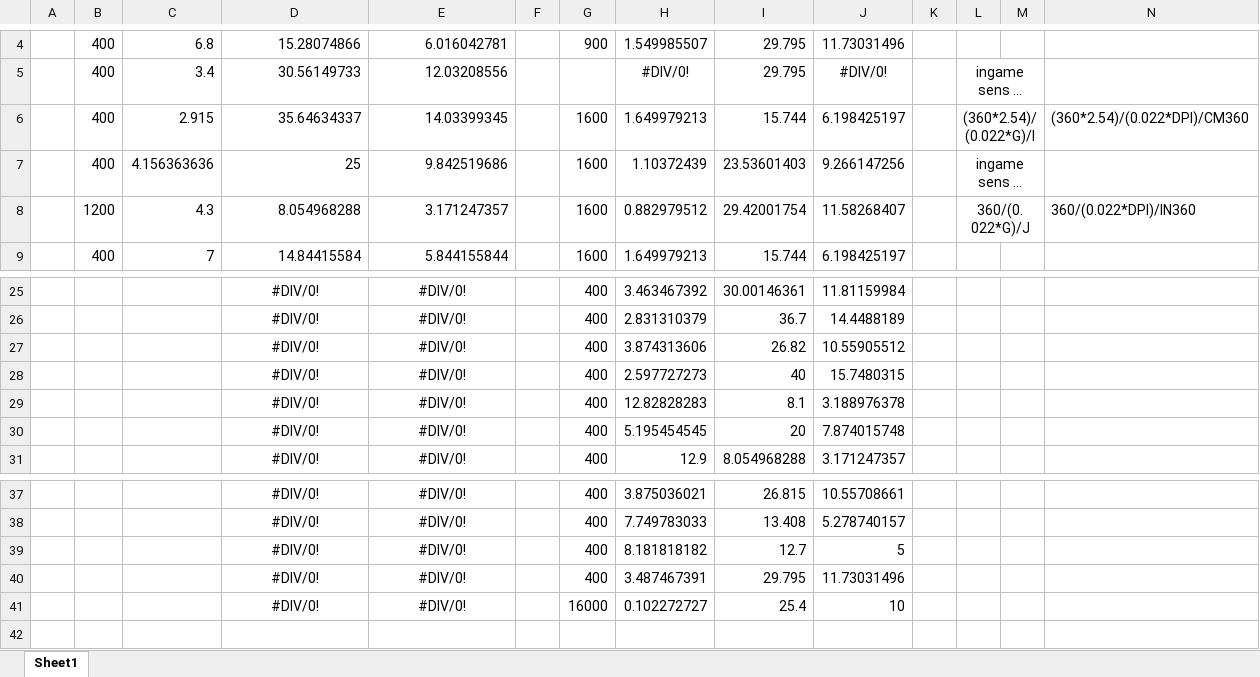
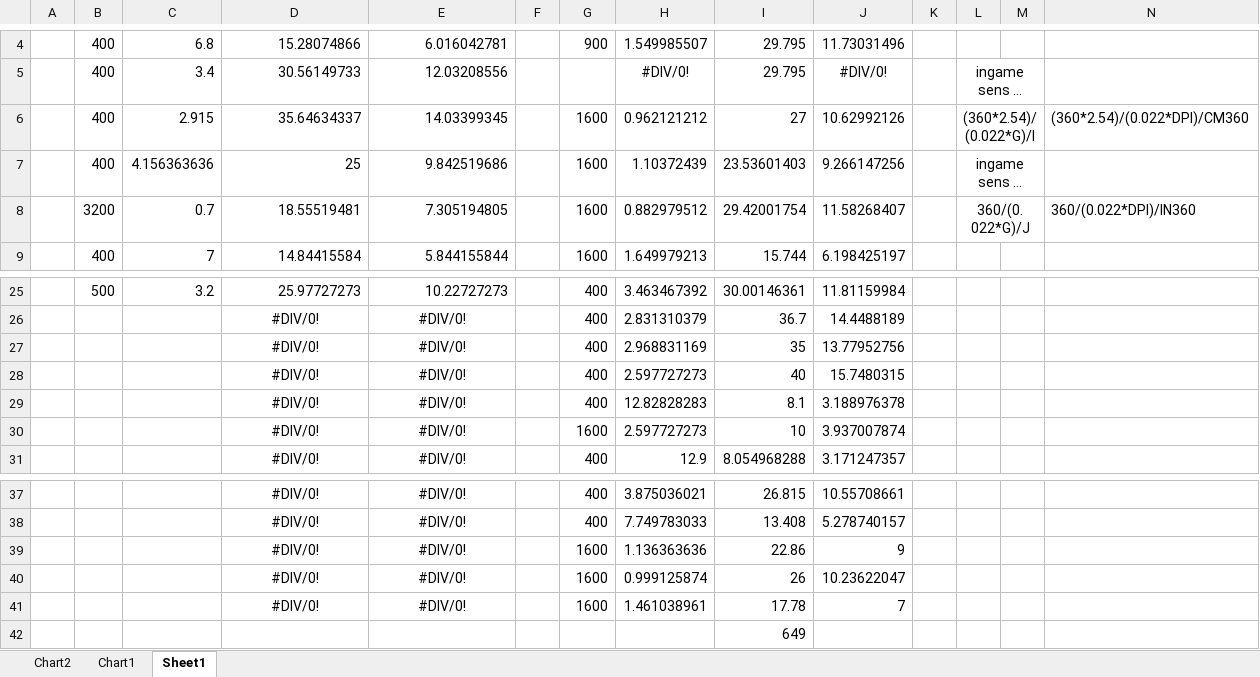
Before and after one commit to tfmellow/Mouse-Settings, an Excel workbook: Mouse Settings_2.xlsx, sheet Sheet1, drawn as a sheet; only a part is shown, gaps mark what is left out; long unchanged cells end in …; values as stored, in another font and other column widths than the file's, no borders; removed rows and columns are numbered as before the commit, all else as after; the diff covers the shown part only; the diff names each change by its address in the sheet, - before the commit and + after, or states it on an @@ line.

```diff
--- a/Mouse Settings_2.xlsx (sheet Sheet1)
+++ b/Mouse Settings_2.xlsx (sheet Sheet1)
+sheet tab: Chart2
+sheet tab: Chart1
-H6: 1.649979213
+H6: 0.962121212
-I6: 15.744
+I6: 27
-J6: 6.198425197
+J6: 10.62992126
-B8: 1200
+B8: 3200
-C8: 4.3
+C8: 0.7
-D8: 8.054968288
+D8: 18.55519481
-E8: 3.171247357
+E8: 7.305194805
-B25: (empty)
+B25: 500
-C25: (empty)
+C25: 3.2
-D25:E25 alignment: center
+D25:E25 alignment: right
-D25: #DIV/0!
+D25: 25.97727273
-E25: #DIV/0!
+E25: 10.22727273
-H27: 3.874313606
+H27: 2.968831169
-I27: 26.82
+I27: 35
-J27: 10.55905512
+J27: 13.77952756
-row 30:  |  |  | #DIV/0! | #DIV/0! |  | 400 | 5.195454545 | 20 | 7.874015748
+row 30:  |  |  | #DIV/0! | #DIV/0! |  | 1600 | 2.597727273 | 10 | 3.937007874
-row 39:  |  |  | #DIV/0! | #DIV/0! |  | 400 | 8.181818182 | 12.7 | 5
-row 40:  |  |  | #DIV/0! | #DIV/0! |  | 400 | 3.487467391 | 29.795 | 11.73031496
-row 41:  |  |  | #DIV/0! | #DIV/0! |  | 16000 | 0.102272727 | 25.4 | 10
+row 39:  |  |  | #DIV/0! | #DIV/0! |  | 1600 | 1.136363636 | 22.86 | 9
+row 40:  |  |  | #DIV/0! | #DIV/0! |  | 1600 | 0.999125874 | 26 | 10.23622047
+row 41:  |  |  | #DIV/0! | #DIV/0! |  | 1600 | 1.461038961 | 17.78 | 7
+row 42:  |  |  |  |  |  |  |  | 649
```
Also changed, not shown: 4 added rows, 4 removed rows, 23 edited cells and cell formats elsewhere in this sheet, charts or pictures, Mouse Settings_1.xlsx, 1 other file.
